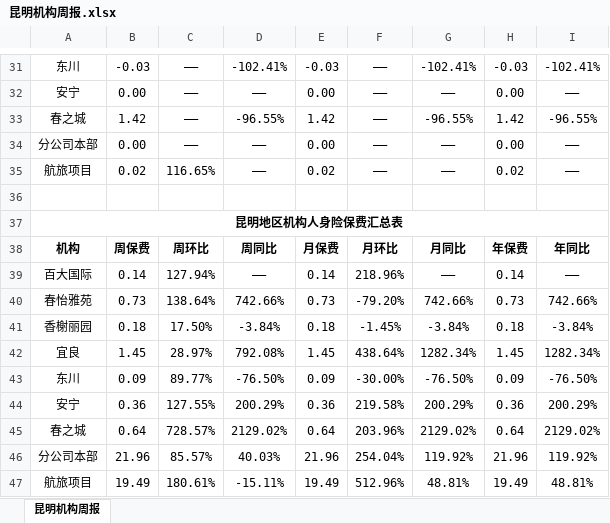
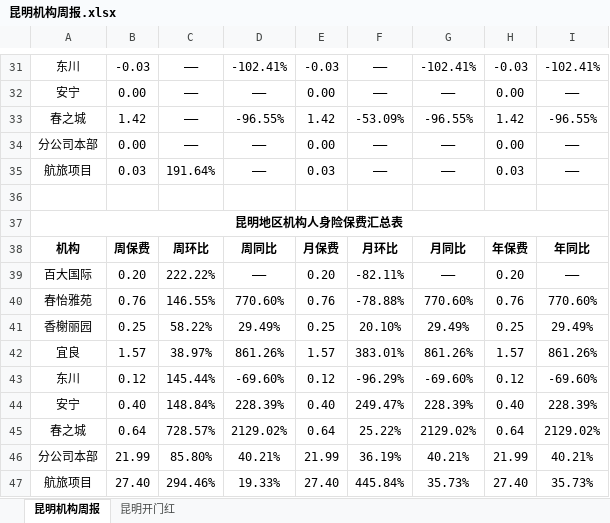
Before and after one commit to fagan2888/DataStats, an Excel workbook: 昆明机构周报.xlsx, sheet 昆明机构周报, drawn as a sheet; only a part is shown, gaps mark what is left out; values as stored, in another font and other column widths than the file's, no borders; removed rows and columns are numbered as before the commit, all else as after; the diff covers the shown part only; the diff names each change by its address in the sheet, - before the commit and + after, or states it on an @@ line.

```diff
--- a/昆明机构周报.xlsx (sheet 昆明机构周报)
+++ b/昆明机构周报.xlsx (sheet 昆明机构周报)
+sheet tab: 昆明开门红
-F33: ——
+F33: -53.09%
-B35: 0.02
+B35: 0.03
-C35: 116.65%
+C35: 191.64%
-E35: 0.02
+E35: 0.03
-H35: 0.02
+H35: 0.03
-B39: 0.14
+B39: 0.20
-C39: 127.94%
+C39: 222.22%
-E39: 0.14
+E39: 0.20
-F39: 218.96%
+F39: -82.11%
-H39: 0.14
+H39: 0.20
-row 40: 春怡雅苑 | 0.73 | 138.64% | 742.66% | 0.73 | -79.20% | 742.66% | 0.73 | 742.66%
-row 41: 香榭丽园 | 0.18 | 17.50% | -3.84% | 0.18 | -1.45% | -3.84% | 0.18 | -3.84%
-row 42: 宜良 | 1.45 | 28.97% | 792.08% | 1.45 | 438.64% | 1282.34% | 1.45 | 1282.34%
-row 43: 东川 | 0.09 | 89.77% | -76.50% | 0.09 | -30.00% | -76.50% | 0.09 | -76.50%
-row 44: 安宁 | 0.36 | 127.55% | 200.29% | 0.36 | 219.58% | 200.29% | 0.36 | 200.29%
+row 40: 春怡雅苑 | 0.76 | 146.55% | 770.60% | 0.76 | -78.88% | 770.60% | 0.76 | 770.60%
+row 41: 香榭丽园 | 0.25 | 58.22% | 29.49% | 0.25 | 20.10% | 29.49% | 0.25 | 29.49%
+row 42: 宜良 | 1.57 | 38.97% | 861.26% | 1.57 | 383.01% | 861.26% | 1.57 | 861.26%
+row 43: 东川 | 0.12 | 145.44% | -69.60% | 0.12 | -96.29% | -69.60% | 0.12 | -69.60%
+row 44: 安宁 | 0.40 | 148.84% | 228.39% | 0.40 | 249.47% | 228.39% | 0.40 | 228.39%
-F45: 203.96%
+F45: 25.22%
-row 46: 分公司本部 | 21.96 | 85.57% | 40.03% | 21.96 | 254.04% | 119.92% | 21.96 | 119.92%
-row 47: 航旅项目 | 19.49 | 180.61% | -15.11% | 19.49 | 512.96% | 48.81% | 19.49 | 48.81%
+row 46: 分公司本部 | 21.99 | 85.80% | 40.21% | 21.99 | 36.19% | 40.21% | 21.99 | 40.21%
+row 47: 航旅项目 | 27.40 | 294.46% | 19.33% | 27.40 | 445.84% | 35.73% | 27.40 | 35.73%
```
Also changed, not shown: 15 added rows, 15 removed rows and 2 edited cells elsewhere in this sheet, 2020年机构数据统计表.xlsx, 云南分公司业务统计表.xlsx, 12 other files.
